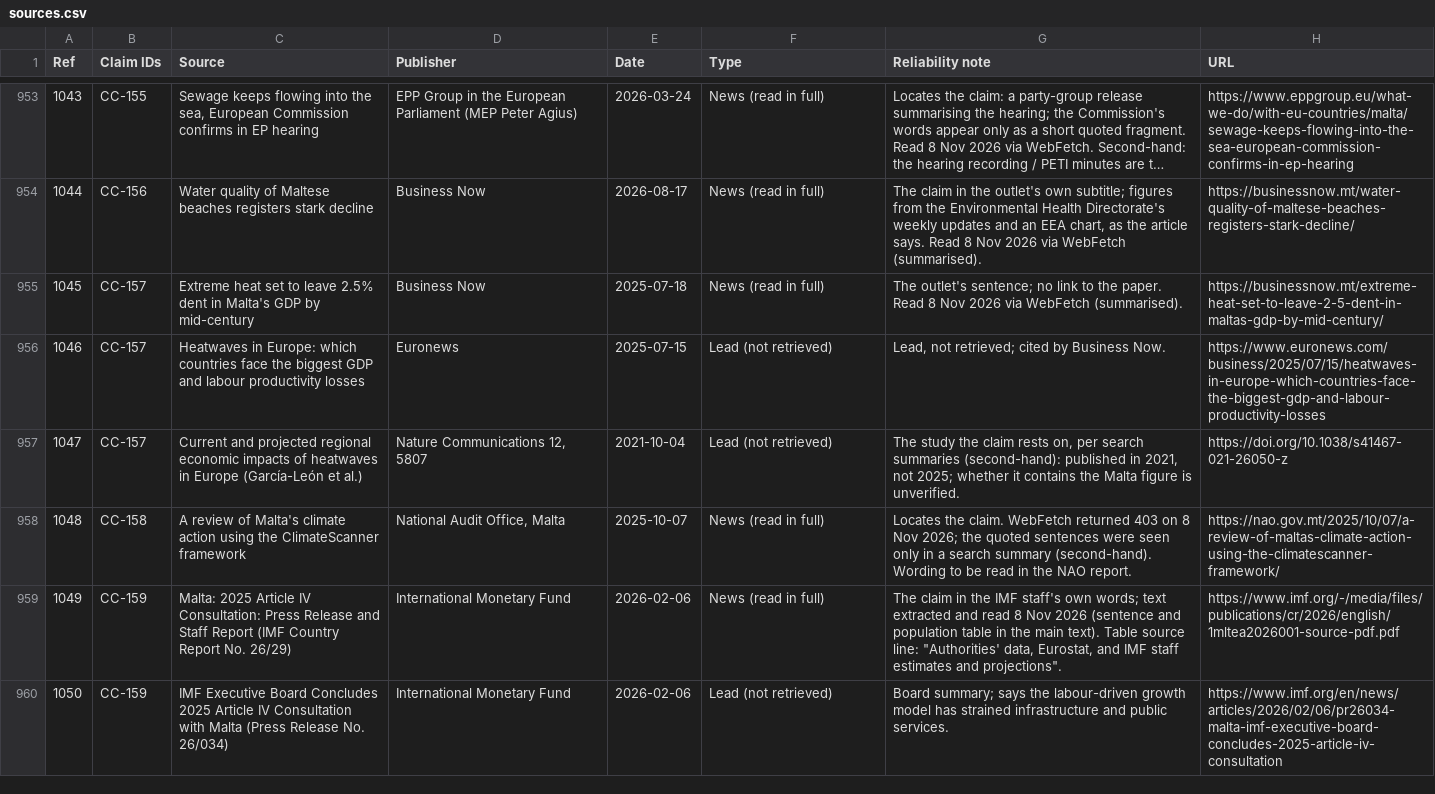
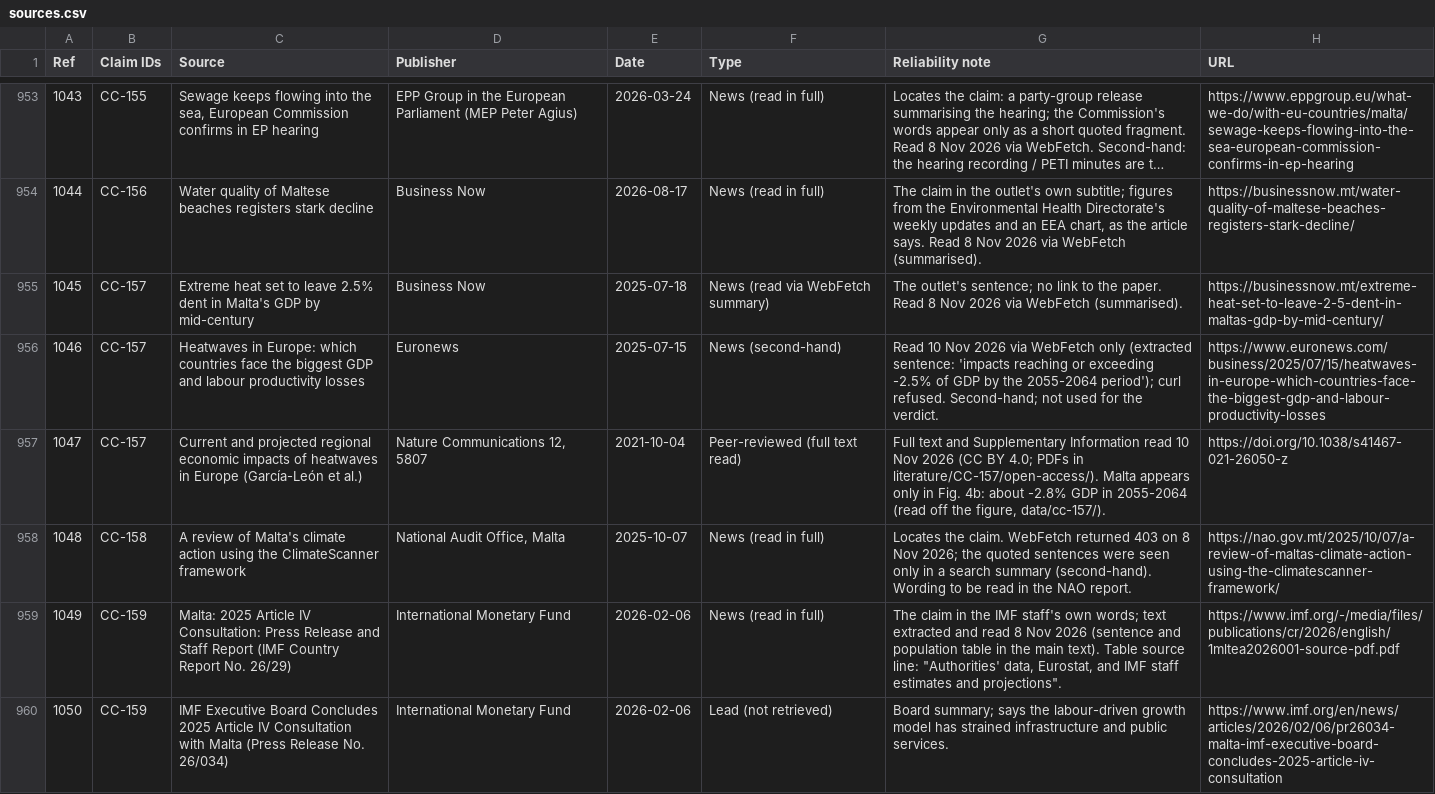
Before and after one commit to leandergrech/Mizien, a CSV file: data/sources.csv, drawn as a sheet; only a part is shown, gaps mark what is left out; long unchanged cells end in ….

```diff
--- a/data/sources.csv
+++ b/data/sources.csv
@@ -954,5 +954,5 @@ Ref,Claim IDs,Source,Publisher,Date,Type,Reliability note,URL
 1044,CC-156,Water quality of Maltese beaches registers stark decline,Business Now,2026-08-17,News (read in full),"The claim in the outlet's own subtitle; figures from the Environmental Health Directorate's weekly updates and an EEA chart, as the article says. Read 8 Nov 2026 via WebFetch (summarised).",https://businessnow.mt/water-quality-of-maltese-beaches-registers-stark-decline/
-1045,CC-157,Extreme heat set to leave 2.5% dent in Malta's GDP by mid-century,Business Now,2025-07-18,News (read in full),The outlet's sentence; no link to the paper. Read 8 Nov 2026 via WebFetch (summarised).,https://businessnow.mt/extreme-heat-set-to-leave-2-5-dent-in-maltas-gdp-by-mid-century/
-1046,CC-157,Heatwaves in Europe: which countries face the biggest GDP and labour productivity losses,Euronews,2025-07-15,Lead (not retrieved),"Lead, not retrieved; cited by Business Now.",https://www.euronews.com/business/2025/07/15/heatwaves-in-europe-which-countries-face-the-biggest-gdp-and-labour-productivity-losses
-1047,CC-157,Current and projected regional economic impacts of heatwaves in Europe (García-León et al.),"Nature Communications 12, 5807",2021-10-04,Lead (not retrieved),"The study the claim rests on, per search summaries (second-hand): published in 2021, not 2025; whether it contains the Malta figure is unverified.",https://doi.org/10.1038/s41467-021-26050-z
+1045,CC-157,Extreme heat set to leave 2.5% dent in Malta's GDP by mid-century,Business Now,2025-07-18,News (read via WebFetch summary),The outlet's sentence; no link to the paper. Read 8 Nov 2026 via WebFetch (summarised).,https://businessnow.mt/extreme-heat-set-to-leave-2-5-dent-in-maltas-gdp-by-mid-century/
+1046,CC-157,Heatwaves in Europe: which countries face the biggest GDP and labour productivity losses,Euronews,2025-07-15,News (second-hand),Read 10 Nov 2026 via WebFetch only (extracted sentence: 'impacts reaching or exceeding -2.5% of GDP by the 2055-2064 period'); curl refused. Second-hand; not used for the verdict.,https://www.euronews.com/business/2025/07/15/heatwaves-in-europe-which-countries-face-the-biggest-gdp-and-labour-productivity-losses
+1047,CC-157,Current and projected regional economic impacts of heatwaves in Europe (García-León et al.),"Nature Communications 12, 5807",2021-10-04,Peer-reviewed (full text read),"Full text and Supplementary Information read 10 Nov 2026 (CC BY 4.0; PDFs in literature/CC-157/open-access/). Malta appears only in Fig. 4b: about -2.8% GDP in 2055-2064 (read off the figure, data/cc-157/).",https://doi.org/10.1038/s41467-021-26050-z
 1048,CC-158,A review of Malta's climate action using the ClimateScanner framework,"National Audit Office, Malta",2025-10-07,News (read in full),Locates the claim. WebFetch returned 403 on 8 Nov 2026; the quoted sentences were seen only in a search summary (second-hand). Wording to be read in the NAO report.,https://nao.gov.mt/2025/10/07/a-review-of-maltas-climate-action-using-the-climatescanner-framework/
```
Also changed, not shown: data/claims.csv, data/facts.csv, 25 other files.
